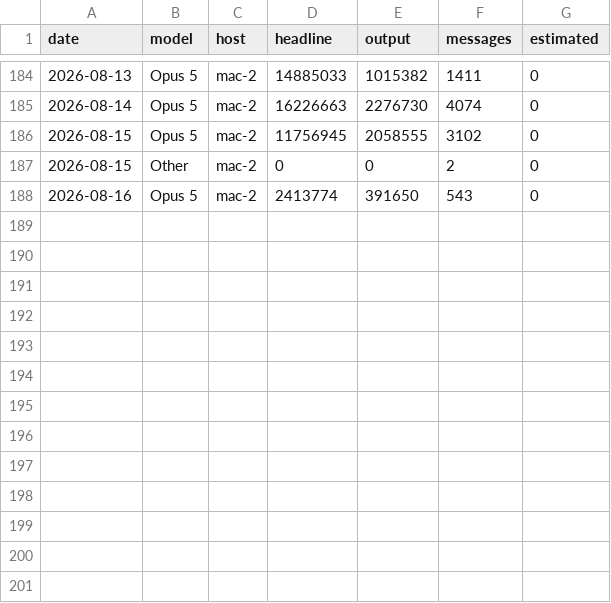
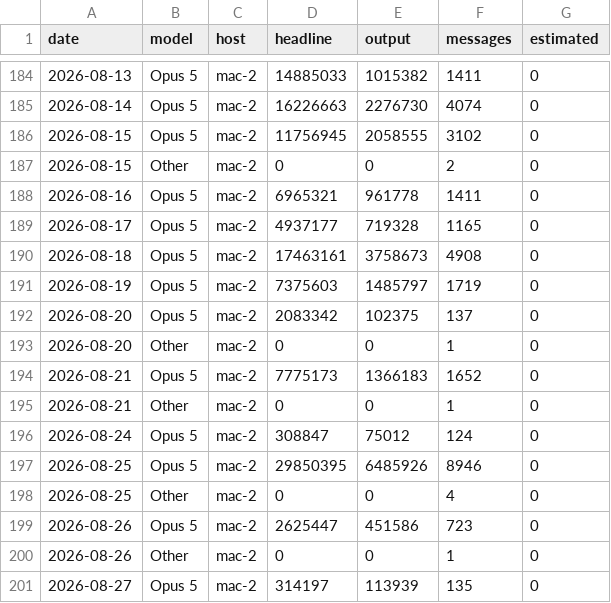
Before and after one commit to actions-gateway/github-actions-gateway, a CSV file: claude-usage/data/model_daily.csv, drawn as a sheet; only a part is shown, gaps mark what is left out.

```diff
--- a/claude-usage/data/model_daily.csv
+++ b/claude-usage/data/model_daily.csv
@@ -187,2 +187,15 @@ date,model,host,headline,output,messages,estimated
 2026-08-15,Other,mac-2,0,0,2,0
-2026-08-16,Opus 5,mac-2,2413774,391650,543,0
+2026-08-16,Opus 5,mac-2,6965321,961778,1411,0
+2026-08-17,Opus 5,mac-2,4937177,719328,1165,0
+2026-08-18,Opus 5,mac-2,17463161,3758673,4908,0
+2026-08-19,Opus 5,mac-2,7375603,1485797,1719,0
+2026-08-20,Opus 5,mac-2,2083342,102375,137,0
+2026-08-20,Other,mac-2,0,0,1,0
+2026-08-21,Opus 5,mac-2,7775173,1366183,1652,0
+2026-08-21,Other,mac-2,0,0,1,0
+2026-08-24,Opus 5,mac-2,308847,75012,124,0
+2026-08-25,Opus 5,mac-2,29850395,6485926,8946,0
+2026-08-25,Other,mac-2,0,0,4,0
+2026-08-26,Opus 5,mac-2,2625447,451586,723,0
+2026-08-26,Other,mac-2,0,0,1,0
+2026-08-27,Opus 5,mac-2,314197,113939,135,0
```
Also changed, not shown: claude-usage/data/prompt_minutes.csv, claude-usage/data/session_kinds.csv, 36 other files.
